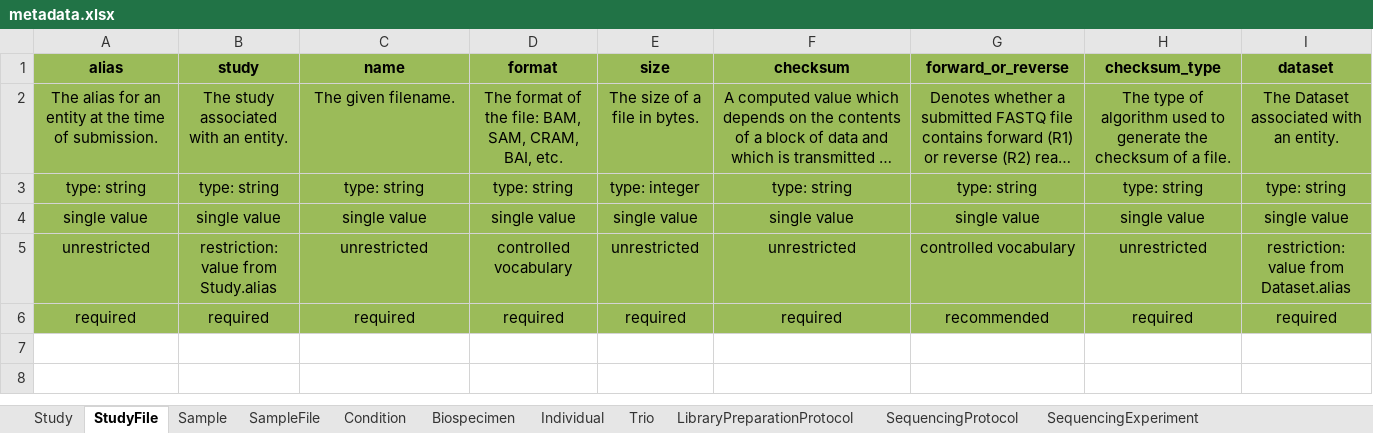
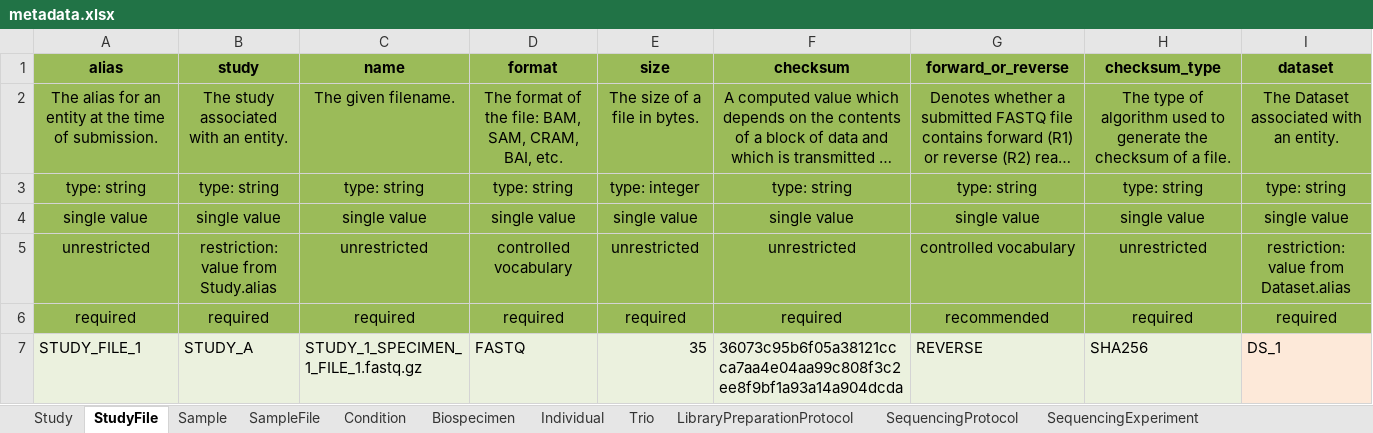
Before and after one commit to ghga-de/example-data, an Excel workbook: complete_1/metadata.xlsx, sheet StudyFile, drawn as a sheet; long unchanged cells end in …; values as stored, in another font and other column widths than the file's, no borders; the diff names each change by its address in the sheet, - before the commit and + after, or states it on an @@ line.

```diff
--- a/complete_1/metadata.xlsx (sheet StudyFile)
+++ b/complete_1/metadata.xlsx (sheet StudyFile)
+row 7: STUDY_FILE_1 | STUDY_A | STUDY_1_SPECIMEN_1_FILE_1.fastq.gz | FASTQ | 35 | 36073c95b6f05a38121ccca7aa4e04aa99c808f3c2ee8f9bf1a93a14a904dcda | REVERSE | SHA256 | DS_1
```
Also changed, not shown: sheet AnalysisProcessOutputFile, sheet SequencingProcessFile, 20 other files.
